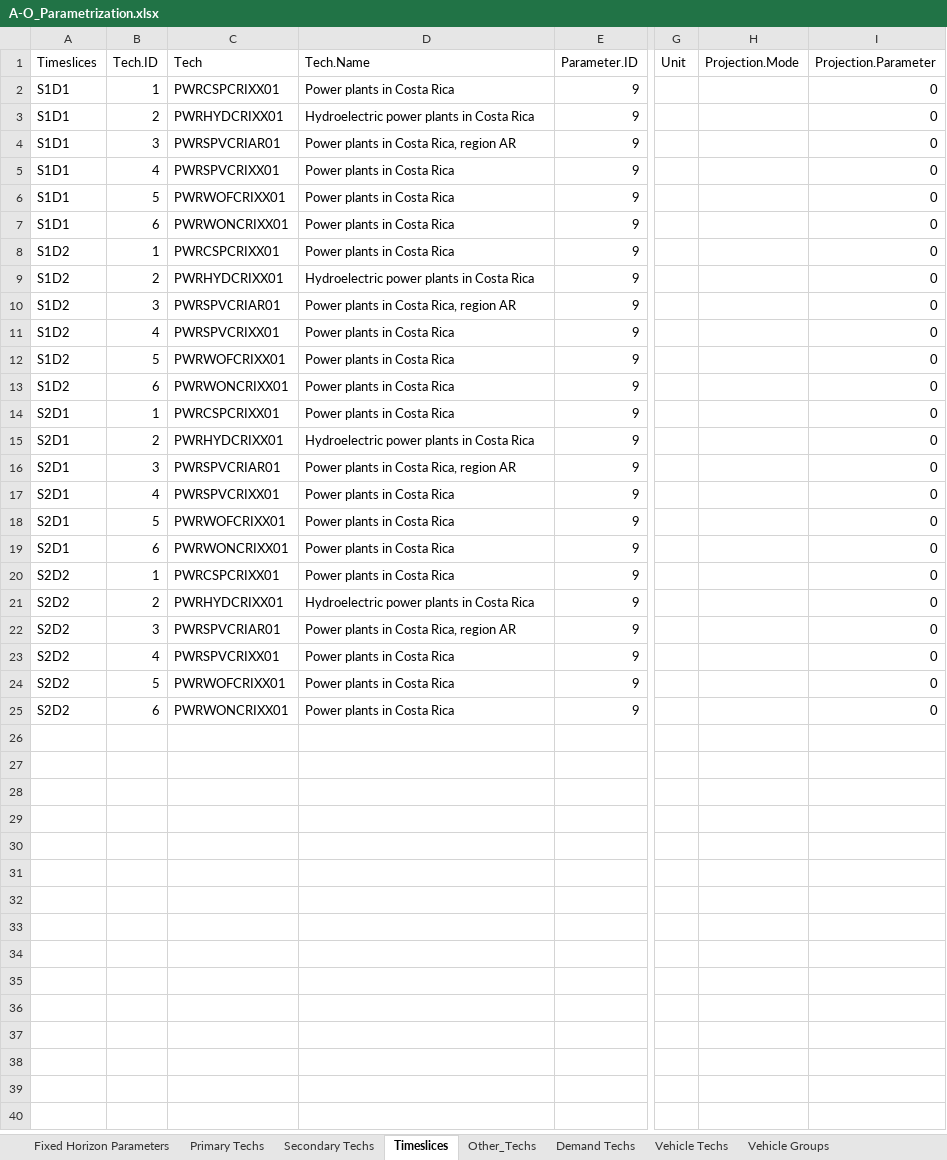
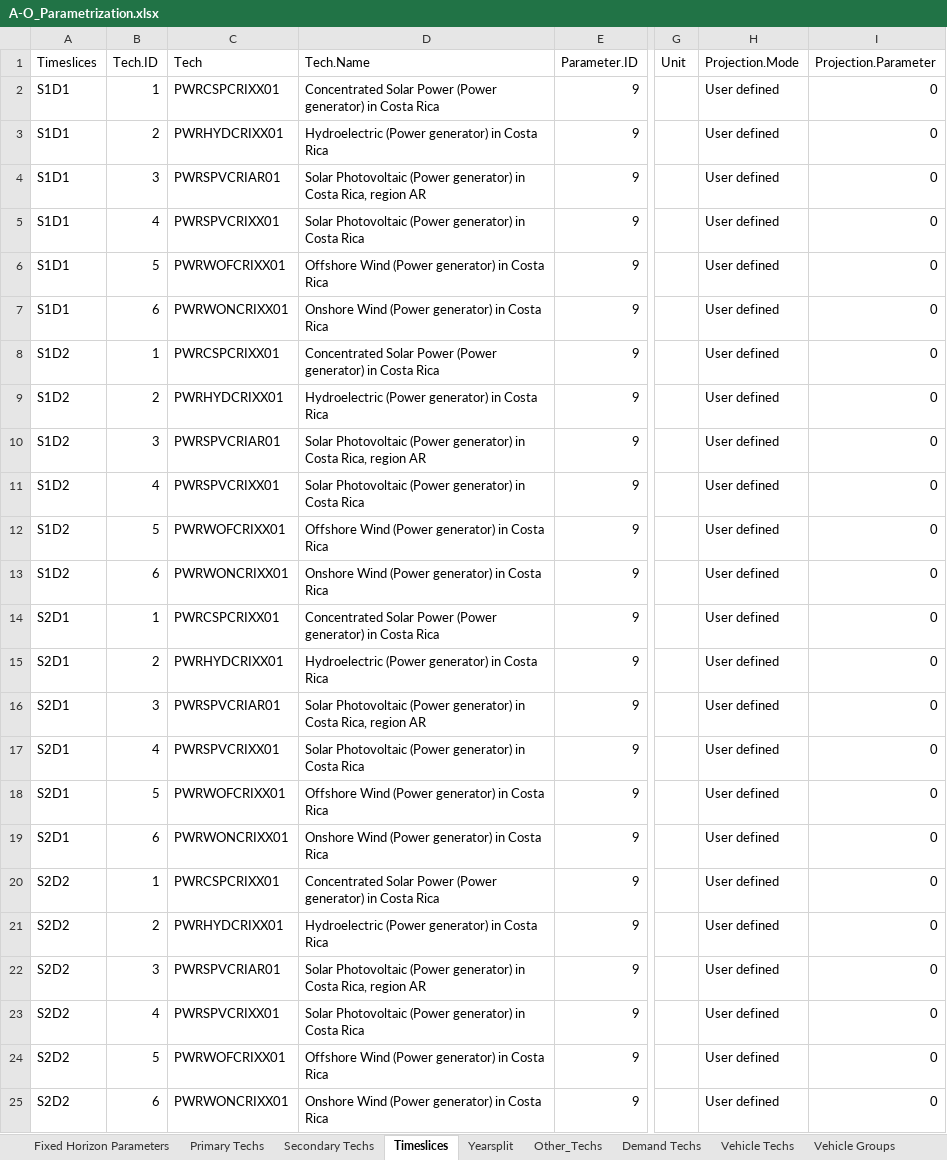
Before and after one commit to clg-admin/relac_tx, an Excel workbook: t1_confection/A1_Outputs/A-O_Parametrization.xlsx, sheet Timeslices, drawn as a sheet; only a part is shown, gaps mark what is left out; values as stored, in another font and other column widths than the file's, no borders; the diff names each change by its address in the sheet, - before the commit and + after, or states it on an @@ line.

```diff
--- a/t1_confection/A1_Outputs/A-O_Parametrization.xlsx (sheet Timeslices)
+++ b/t1_confection/A1_Outputs/A-O_Parametrization.xlsx (sheet Timeslices)
+sheet tab: Yearsplit
-D2: Power plants in Costa Rica
+D2: Concentrated Solar Power (Power generator) in Costa Rica
-H2:H25: (empty)
+H2:H25: User defined
-D3: Hydroelectric power plants in Costa Rica
+D3: Hydroelectric (Power generator) in Costa Rica
-D4: Power plants in Costa…
+D4: Solar Photovoltaic (Power generator) in Costa…
-D5: Power plants in Costa Rica
+D5: Solar Photovoltaic (Power generator) in Costa Rica
-D6: Power plants in Costa Rica
+D6: Offshore Wind (Power generator) in Costa Rica
-D7: Power plants in Costa Rica
+D7: Onshore Wind (Power generator) in Costa Rica
-D8: Power plants in Costa Rica
+D8: Concentrated Solar Power (Power generator) in Costa Rica
-D9: Hydroelectric power plants in Costa Rica
+D9: Hydroelectric (Power generator) in Costa Rica
-D10: Power plants in Costa…
+D10: Solar Photovoltaic (Power generator) in Costa…
-D11: Power plants in Costa Rica
+D11: Solar Photovoltaic (Power generator) in Costa Rica
-D12: Power plants in Costa Rica
+D12: Offshore Wind (Power generator) in Costa Rica
-D13: Power plants in Costa Rica
+D13: Onshore Wind (Power generator) in Costa Rica
-D14: Power plants in Costa Rica
+D14: Concentrated Solar Power (Power generator) in Costa Rica
-D15: Hydroelectric power plants in Costa Rica
+D15: Hydroelectric (Power generator) in Costa Rica
-D16: Power plants in Costa…
+D16: Solar Photovoltaic (Power generator) in Costa…
-D17: Power plants in Costa Rica
+D17: Solar Photovoltaic (Power generator) in Costa Rica
-D18: Power plants in Costa Rica
+D18: Offshore Wind (Power generator) in Costa Rica
-D19: Power plants in Costa Rica
+D19: Onshore Wind (Power generator) in Costa Rica
-D20: Power plants in Costa Rica
+D20: Concentrated Solar Power (Power generator) in Costa Rica
-D21: Hydroelectric power plants in Costa Rica
+D21: Hydroelectric (Power generator) in Costa Rica
-D22: Power plants in Costa…
+D22: Solar Photovoltaic (Power generator) in Costa…
-D23: Power plants in Costa Rica
+D23: Solar Photovoltaic (Power generator) in Costa Rica
-D24: Power plants in Costa Rica
+D24: Offshore Wind (Power generator) in Costa Rica
-D25: Power plants in Costa Rica
+D25: Onshore Wind (Power generator) in Costa Rica
```
Also changed, not shown: sheet Secondary Techs, sheet Primary Techs, sheet Fixed Horizon Parameters, t1_confection/A1_Outputs/A-O_Demand.xlsx, t1_confection/A2_Extra_Inputs/A-Xtra_Emissions.xlsx, 4 other files.
